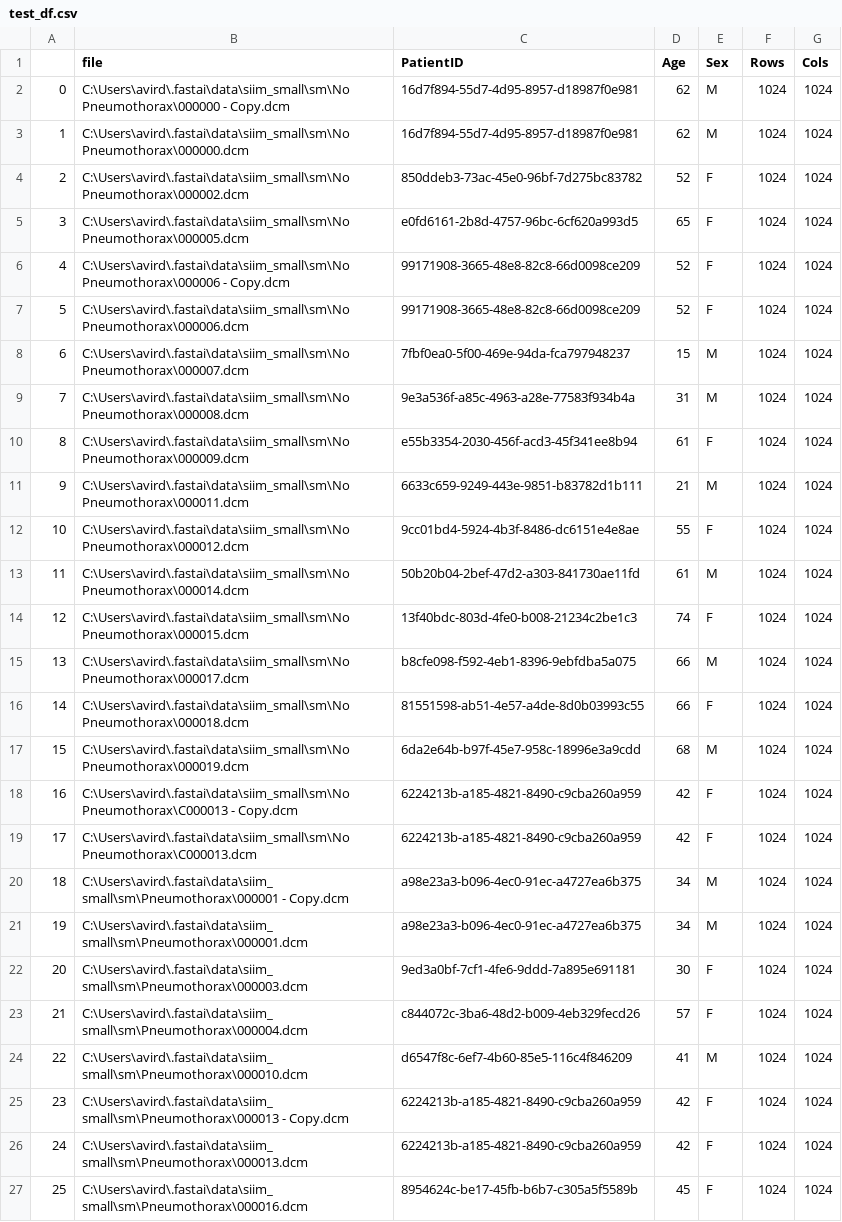
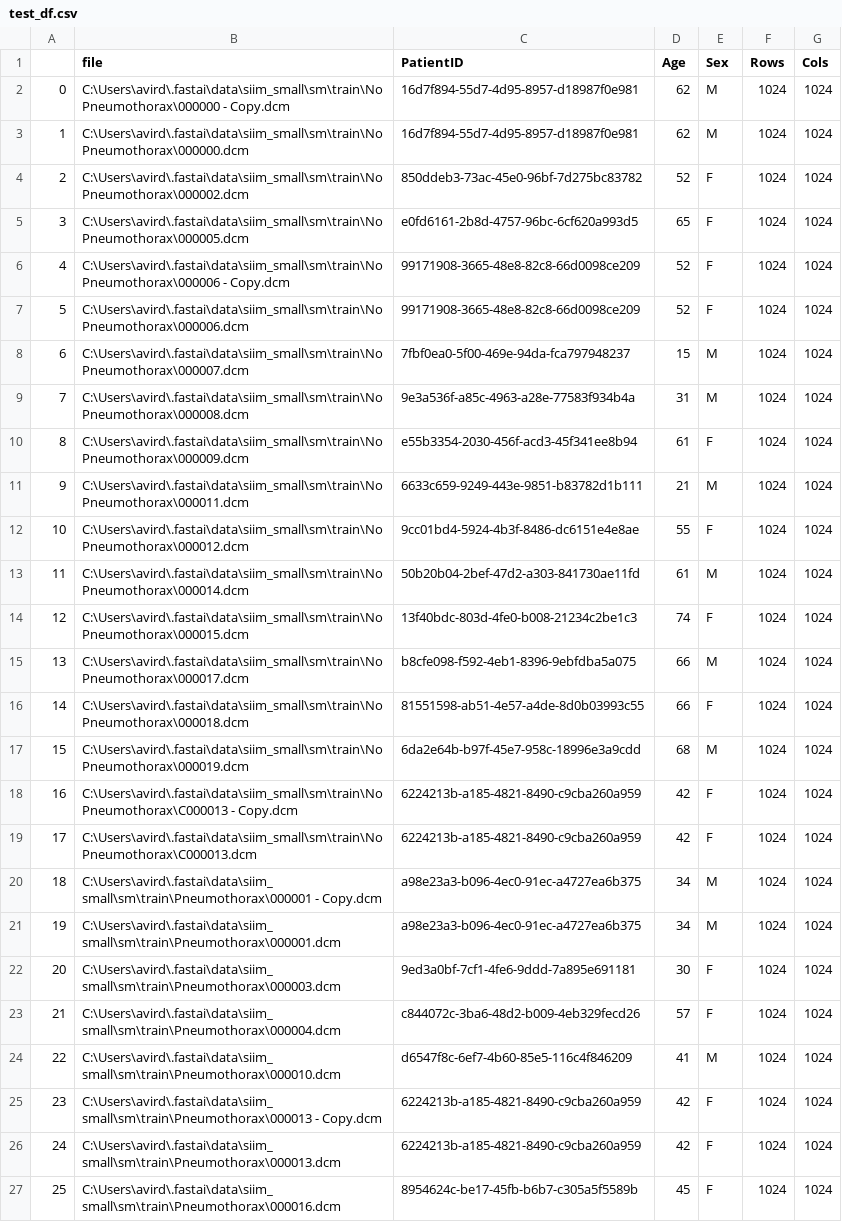
Before and after one commit to asvcode/MedicalImaging, a CSV file: _notebooks/test_df.csv, drawn as a sheet; the diff names each change by its address in the sheet, - before the commit and + after, or states it on an @@ line.

```diff
--- a/_notebooks/test_df.csv
+++ b/_notebooks/test_df.csv
-B2 (file): C:\Users\avird\.fastai\data\siim_small\sm\No Pneumothorax\000000 -…
+B2 (file): C:\Users\avird\.fastai\data\siim_small\sm\train\No Pneumothorax\000000 -…
-B3 (file): C:\Users\avird\.fastai\data\siim_small\sm\No Pneumothorax\000000.dcm
+B3 (file): C:\Users\avird\.fastai\data\siim_small\sm\train\No Pneumothorax\000000.dcm
-B4 (file): C:\Users\avird\.fastai\data\siim_small\sm\No Pneumothorax\000002.dcm
+B4 (file): C:\Users\avird\.fastai\data\siim_small\sm\train\No Pneumothorax\000002.dcm
-B5 (file): C:\Users\avird\.fastai\data\siim_small\sm\No Pneumothorax\000005.dcm
+B5 (file): C:\Users\avird\.fastai\data\siim_small\sm\train\No Pneumothorax\000005.dcm
-B6 (file): C:\Users\avird\.fastai\data\siim_small\sm\No Pneumothorax\000006 -…
+B6 (file): C:\Users\avird\.fastai\data\siim_small\sm\train\No Pneumothorax\000006 -…
-B7 (file): C:\Users\avird\.fastai\data\siim_small\sm\No Pneumothorax\000006.dcm
+B7 (file): C:\Users\avird\.fastai\data\siim_small\sm\train\No Pneumothorax\000006.dcm
-B8 (file): C:\Users\avird\.fastai\data\siim_small\sm\No Pneumothorax\000007.dcm
+B8 (file): C:\Users\avird\.fastai\data\siim_small\sm\train\No Pneumothorax\000007.dcm
-B9 (file): C:\Users\avird\.fastai\data\siim_small\sm\No Pneumothorax\000008.dcm
+B9 (file): C:\Users\avird\.fastai\data\siim_small\sm\train\No Pneumothorax\000008.dcm
-B10 (file): C:\Users\avird\.fastai\data\siim_small\sm\No Pneumothorax\000009.dcm
+B10 (file): C:\Users\avird\.fastai\data\siim_small\sm\train\No Pneumothorax\000009.dcm
-B11 (file): C:\Users\avird\.fastai\data\siim_small\sm\No Pneumothorax\000011.dcm
+B11 (file): C:\Users\avird\.fastai\data\siim_small\sm\train\No Pneumothorax\000011.dcm
-B12 (file): C:\Users\avird\.fastai\data\siim_small\sm\No Pneumothorax\000012.dcm
+B12 (file): C:\Users\avird\.fastai\data\siim_small\sm\train\No Pneumothorax\000012.dcm
-B13 (file): C:\Users\avird\.fastai\data\siim_small\sm\No Pneumothorax\000014.dcm
+B13 (file): C:\Users\avird\.fastai\data\siim_small\sm\train\No Pneumothorax\000014.dcm
-B14 (file): C:\Users\avird\.fastai\data\siim_small\sm\No Pneumothorax\000015.dcm
+B14 (file): C:\Users\avird\.fastai\data\siim_small\sm\train\No Pneumothorax\000015.dcm
-B15 (file): C:\Users\avird\.fastai\data\siim_small\sm\No Pneumothorax\000017.dcm
+B15 (file): C:\Users\avird\.fastai\data\siim_small\sm\train\No Pneumothorax\000017.dcm
-B16 (file): C:\Users\avird\.fastai\data\siim_small\sm\No Pneumothorax\000018.dcm
+B16 (file): C:\Users\avird\.fastai\data\siim_small\sm\train\No Pneumothorax\000018.dcm
-B17 (file): C:\Users\avird\.fastai\data\siim_small\sm\No Pneumothorax\000019.dcm
+B17 (file): C:\Users\avird\.fastai\data\siim_small\sm\train\No Pneumothorax\000019.dcm
-B18 (file): C:\Users\avird\.fastai\data\siim_small\sm\No Pneumothorax\C000013 -…
+B18 (file): C:\Users\avird\.fastai\data\siim_small\sm\train\No Pneumothorax\C000013 -…
-B19 (file): C:\Users\avird\.fastai\data\siim_small\sm\No Pneumothorax\C000013.dcm
+B19 (file): C:\Users\avird\.fastai\data\siim_small\sm\train\No Pneumothorax\C000013.dcm
-B20 (file): C:\Users\avird\.fastai\data\siim_small\sm\Pneumothorax\000001 - Copy.dcm
+B20 (file): C:\Users\avird\.fastai\data\siim_small\sm\train\Pneumothorax\000001 - Copy.dcm
-B21 (file): C:\Users\avird\.fastai\data\siim_small\sm\Pneumothorax\000001.dcm
+B21 (file): C:\Users\avird\.fastai\data\siim_small\sm\train\Pneumothorax\000001.dcm
-B22 (file): C:\Users\avird\.fastai\data\siim_small\sm\Pneumothorax\000003.dcm
+B22 (file): C:\Users\avird\.fastai\data\siim_small\sm\train\Pneumothorax\000003.dcm
-B23 (file): C:\Users\avird\.fastai\data\siim_small\sm\Pneumothorax\000004.dcm
+B23 (file): C:\Users\avird\.fastai\data\siim_small\sm\train\Pneumothorax\000004.dcm
-B24 (file): C:\Users\avird\.fastai\data\siim_small\sm\Pneumothorax\000010.dcm
+B24 (file): C:\Users\avird\.fastai\data\siim_small\sm\train\Pneumothorax\000010.dcm
-B25 (file): C:\Users\avird\.fastai\data\siim_small\sm\Pneumothorax\000013 - Copy.dcm
+B25 (file): C:\Users\avird\.fastai\data\siim_small\sm\train\Pneumothorax\000013 - Copy.dcm
-B26 (file): C:\Users\avird\.fastai\data\siim_small\sm\Pneumothorax\000013.dcm
+B26 (file): C:\Users\avird\.fastai\data\siim_small\sm\train\Pneumothorax\000013.dcm
-B27 (file): C:\Users\avird\.fastai\data\siim_small\sm\Pneumothorax\000016.dcm
+B27 (file): C:\Users\avird\.fastai\data\siim_small\sm\train\Pneumothorax\000016.dcm
```
Also changed, not shown: 1 other file.
